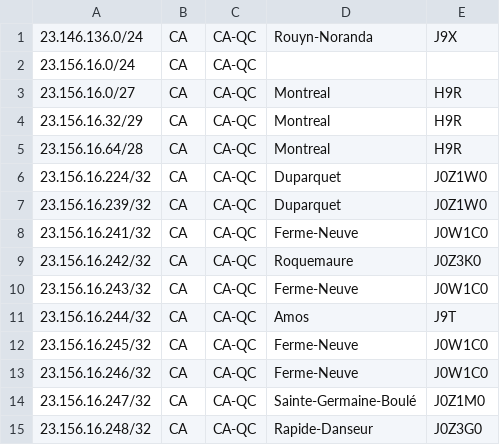
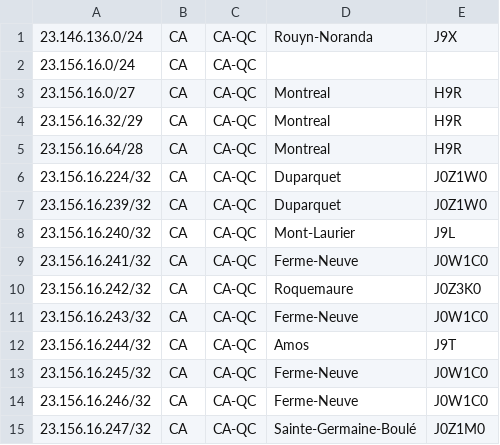
Before and after one commit to xcdtelecom/as398041-geoip, a CSV file: geofeed.csv, drawn as a sheet; only a part is shown; the shorter side is filled out with more unchanged rows; the diff names each change by its address in the sheet, - before the commit and + after, or states it on an @@ line.

Commit message:
Add new IP range for Mont-Laurier

```diff
--- a/geofeed.csv
+++ b/geofeed.csv
+row 8: 23.156.16.240/32 | CA | CA-QC | Mont-Laurier | J9L
```
